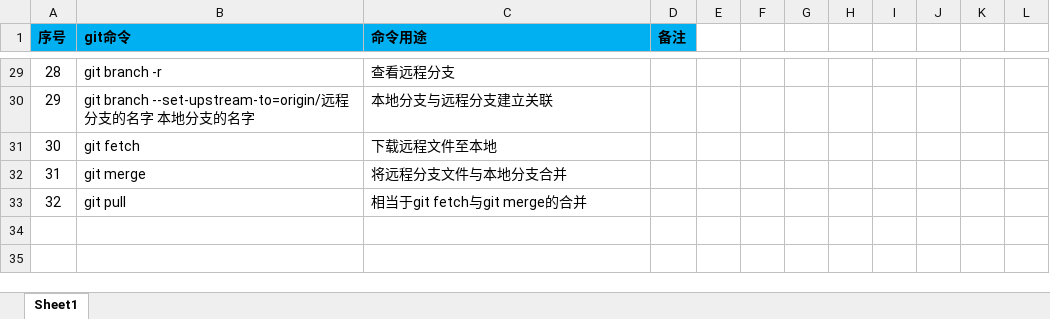
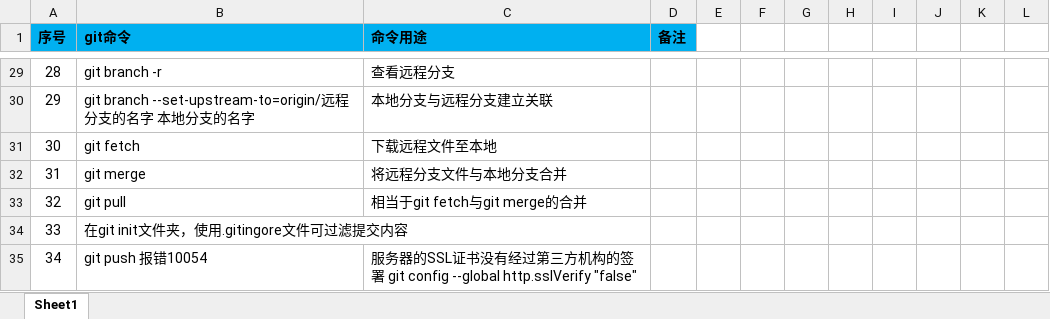
Before and after one commit to shangpengyang/technical-information, an Excel workbook: git/gitnote.xlsx, sheet Sheet1, drawn as a sheet; only a part is shown, gaps mark what is left out; values as stored, in another font and other column widths than the file's, no borders; the diff names each change by its address in the sheet, - before the commit and + after, or states it on an @@ line.

Commit message:
git更新

```diff
--- a/git/gitnote.xlsx (sheet Sheet1)
+++ b/git/gitnote.xlsx (sheet Sheet1)
+row 34: 33 | 在git init文件夹，使用.gitingore文件可过滤提交内容
+row 35: 34 | git push 报错10054 | 服务器的SSL证书没有经过第三方机构的签署 git config --global http.sslVerify "false"
```
